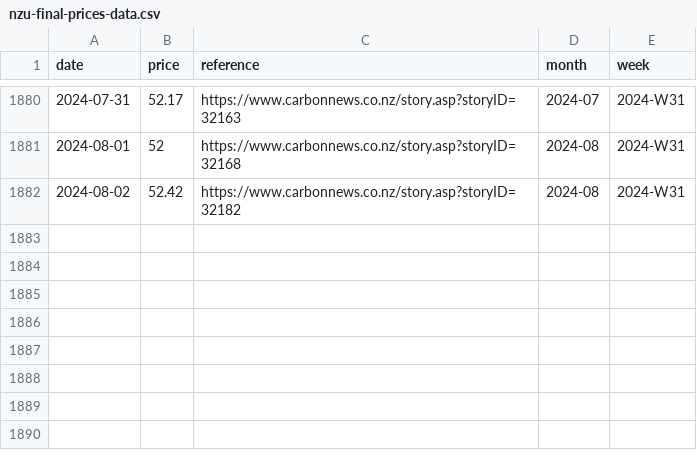
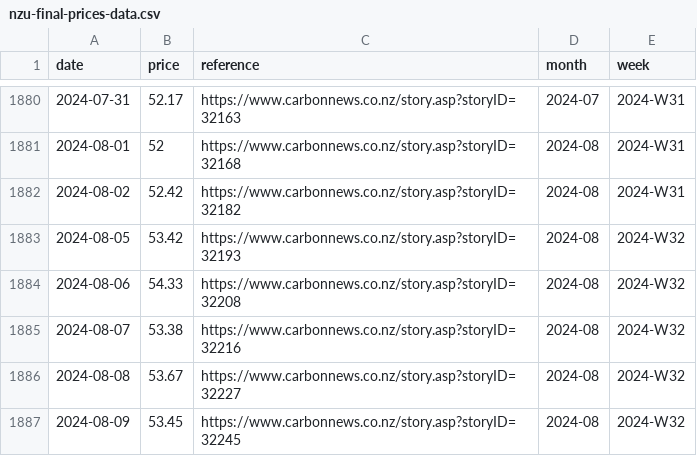
Before and after one commit to theecanmole/NZ-emission-unit-prices, a CSV file: nzu-final-prices-data.csv, drawn as a sheet; only a part is shown, gaps mark what is left out.

```diff
--- a/nzu-final-prices-data.csv
+++ b/nzu-final-prices-data.csv
@@ -1882 +1882,6 @@
 2024-08-02,52.42,"https://www.carbonnews.co.nz/story.asp?storyID=32182","2024-08","2024-W31"
+2024-08-05,53.42,"https://www.carbonnews.co.nz/story.asp?storyID=32193","2024-08","2024-W32"
+2024-08-06,54.33,"https://www.carbonnews.co.nz/story.asp?storyID=32208","2024-08","2024-W32"
+2024-08-07,53.38,"https://www.carbonnews.co.nz/story.asp?storyID=32216","2024-08","2024-W32"
+2024-08-08,53.67,"https://www.carbonnews.co.nz/story.asp?storyID=32227","2024-08","2024-W32"
+2024-08-09,53.45,"https://www.carbonnews.co.nz/story.asp?storyID=32245","2024-08","2024-W32"
```
Also changed, not shown: nzu-edited-raw-prices-data.csv, spotprices.csv, 11 other files.
